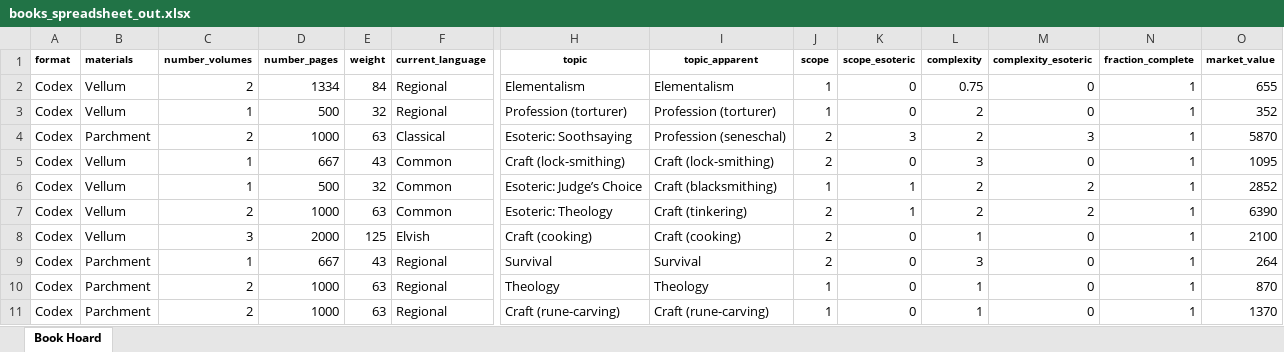
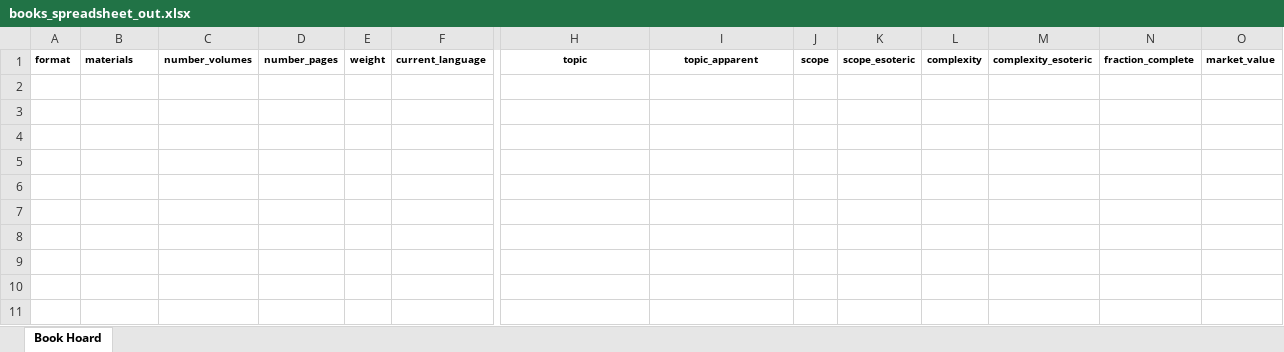
Before and after one commit to glsmith7/fantasy_books, an Excel workbook: books_spreadsheet_out.xlsx, sheet Book Hoard, drawn as a sheet; only a part is shown, gaps mark what is left out; values as stored, in another font and other column widths than the file's, no borders; rows hold the shown columns only; the diff names each change by its address in the sheet, - before the commit and + after, or states it on an @@ line.

```diff
--- a/books_spreadsheet_out.xlsx (sheet Book Hoard)
+++ b/books_spreadsheet_out.xlsx (sheet Book Hoard)
-row 2: Codex | Vellum | 2 | 1334 | 84 | Regional | Elementalism | Elementalism | 1 | 0 | 0.75 | 0 | 1 | 655
-row 3: Codex | Vellum | 1 | 500 | 32 | Regional | Profession (torturer) | Profession (torturer) | 1 | 0 | 2 | 0 | 1 | 352
-row 4: Codex | Parchment | 2 | 1000 | 63 | Classical | Esoteric: Soothsaying | Profession (seneschal) | 2 | 3 | 2 | 3 | 1 | 5870
-row 5: Codex | Vellum | 1 | 667 | 43 | Common | Craft (lock-smithing) | Craft (lock-smithing) | 2 | 0 | 3 | 0 | 1 | 1095
-row 6: Codex | Vellum | 1 | 500 | 32 | Common | Esoteric: Judge’s Choice | Craft (blacksmithing) | 1 | 1 | 2 | 2 | 1 | 2852
-row 7: Codex | Vellum | 2 | 1000 | 63 | Common | Esoteric: Theology | Craft (tinkering) | 2 | 1 | 2 | 2 | 1 | 6390
-row 8: Codex | Vellum | 3 | 2000 | 125 | Elvish | Craft (cooking) | Craft (cooking) | 2 | 0 | 1 | 0 | 1 | 2100
-row 9: Codex | Parchment | 1 | 667 | 43 | Regional | Survival | Survival | 2 | 0 | 3 | 0 | 1 | 264
-row 10: Codex | Parchment | 2 | 1000 | 63 | Regional | Theology | Theology | 1 | 0 | 1 | 0 | 1 | 870
-row 11: Codex | Parchment | 2 | 1000 | 63 | Regional | Craft (rune-carving) | Craft (rune-carving) | 1 | 0 | 1 | 0 | 1 | 1370
```
Also changed, not shown: master_fantasy_book_list.xlsx, 6 other files.
